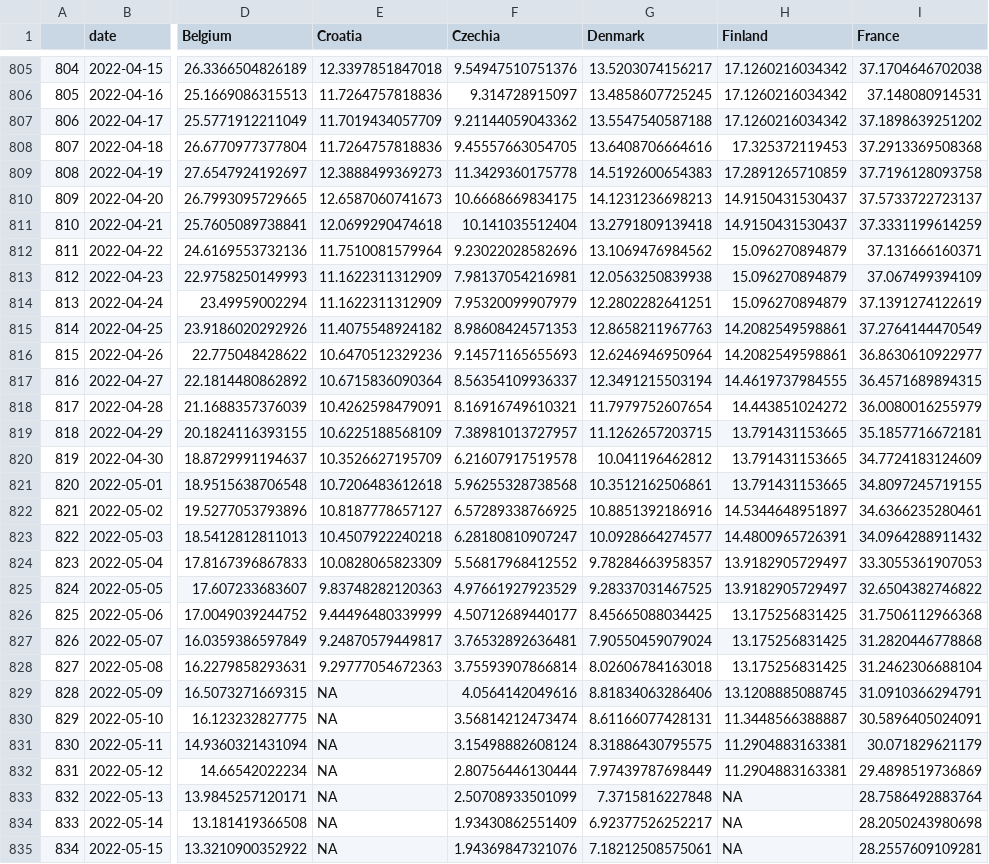
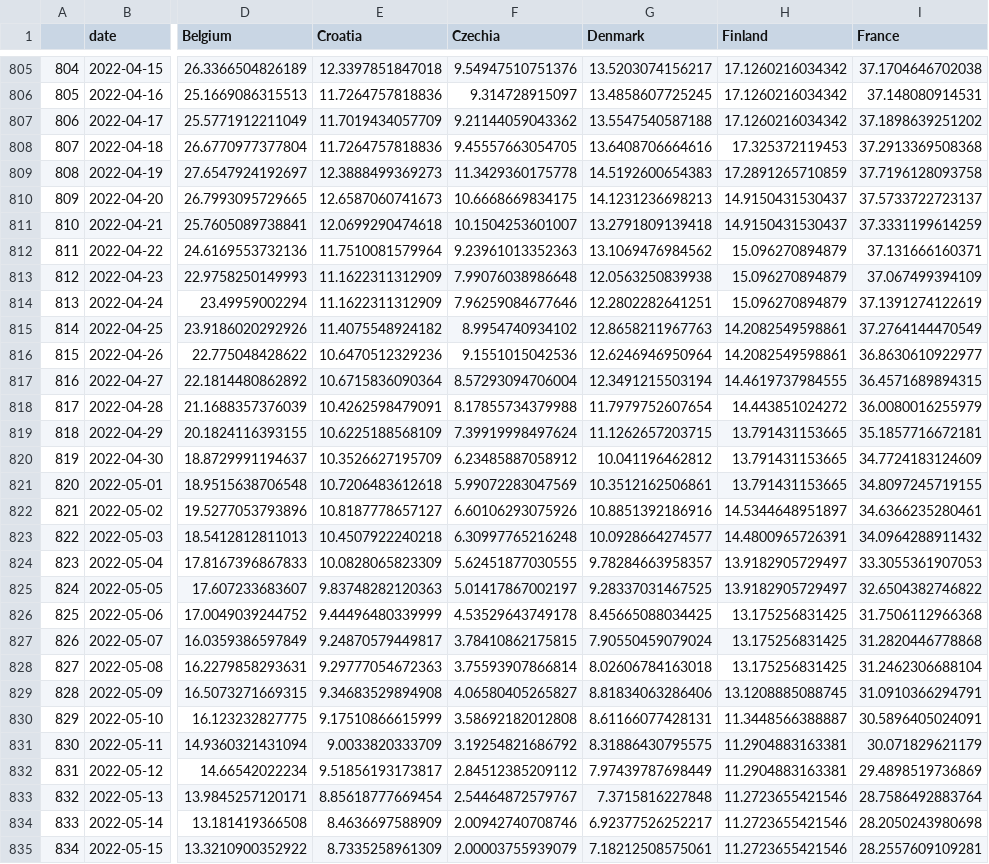
Before and after one commit to dfin-econ/dashboard, a CSV file: hosp.csv, drawn as a sheet; only a part is shown, gaps mark what is left out; the diff covers the shown part only; the diff names each change by its address in the sheet, - before the commit and + after, or states it on an @@ line.

```diff
--- a/hosp.csv
+++ b/hosp.csv
-F811 (Czechia): 10.141035512404
+F811 (Czechia): 10.1504253601007
-F812 (Czechia): 9.23022028582696
+F812 (Czechia): 9.23961013352363
-F813 (Czechia): 7.98137054216981
+F813 (Czechia): 7.99076038986648
-F814 (Czechia): 7.95320099907979
+F814 (Czechia): 7.96259084677646
-F815 (Czechia): 8.98608424571353
+F815 (Czechia): 8.9954740934102
-F816 (Czechia): 9.14571165655693
+F816 (Czechia): 9.1551015042536
-F817 (Czechia): 8.56354109936337
+F817 (Czechia): 8.57293094706004
-F818 (Czechia): 8.16916749610321
+F818 (Czechia): 8.17855734379988
-F819 (Czechia): 7.38981013727957
+F819 (Czechia): 7.39919998497624
-F820 (Czechia): 6.21607917519578
+F820 (Czechia): 6.23485887058912
-F821 (Czechia): 5.96255328738568
+F821 (Czechia): 5.99072283047569
-F822 (Czechia): 6.57289338766925
+F822 (Czechia): 6.60106293075926
-F823 (Czechia): 6.28180810907247
+F823 (Czechia): 6.30997765216248
-F824 (Czechia): 5.56817968412552
+F824 (Czechia): 5.62451877030555
-F825 (Czechia): 4.97661927923529
+F825 (Czechia): 5.01417867002197
-F826 (Czechia): 4.50712689440177
+F826 (Czechia): 4.53529643749178
-F827 (Czechia): 3.76532892636481
+F827 (Czechia): 3.78410862175815
-E829 (Croatia): NA
+E829 (Croatia): 9.34683529894908
-F829 (Czechia): 4.0564142049616
+F829 (Czechia): 4.06580405265827
-E830 (Croatia): NA
+E830 (Croatia): 9.17510866615999
-F830 (Czechia): 3.56814212473474
+F830 (Czechia): 3.58692182012808
-E831 (Croatia): NA
+E831 (Croatia): 9.0033820333709
-F831 (Czechia): 3.15498882608124
+F831 (Czechia): 3.19254821686792
-E832 (Croatia): NA
+E832 (Croatia): 9.51856193173817
-F832 (Czechia): 2.80756446130444
+F832 (Czechia): 2.84512385209112
-E833 (Croatia): NA
+E833 (Croatia): 8.85618777669454
-F833 (Czechia): 2.50708933501099
+F833 (Czechia): 2.54464872579767
-H833:H835 (Finland): NA
+H833:H835 (Finland): 11.2723655421546
-E834 (Croatia): NA
+E834 (Croatia): 8.4636697588909
-F834 (Czechia): 1.93430862551409
+F834 (Czechia): 2.00942740708746
-E835 (Croatia): NA
+E835 (Croatia): 8.7335258961309
-F835 (Czechia): 1.94369847321076
+F835 (Czechia): 2.00003755939079
```
Also changed, not shown: 7 added rows and 32 edited cells elsewhere in this file, cases.csv, cbi.csv, 2 other files.
